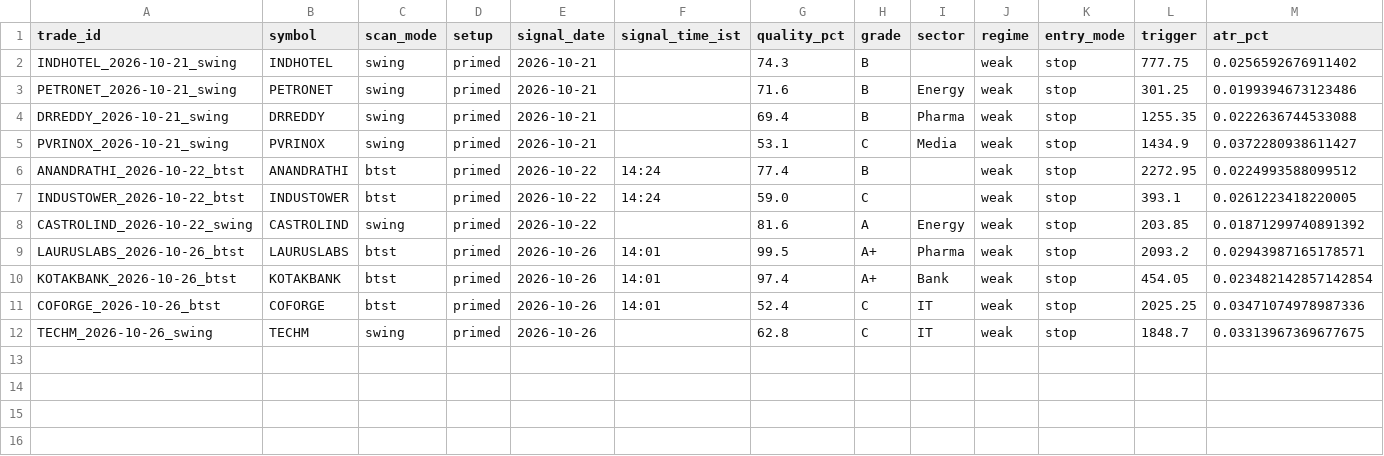
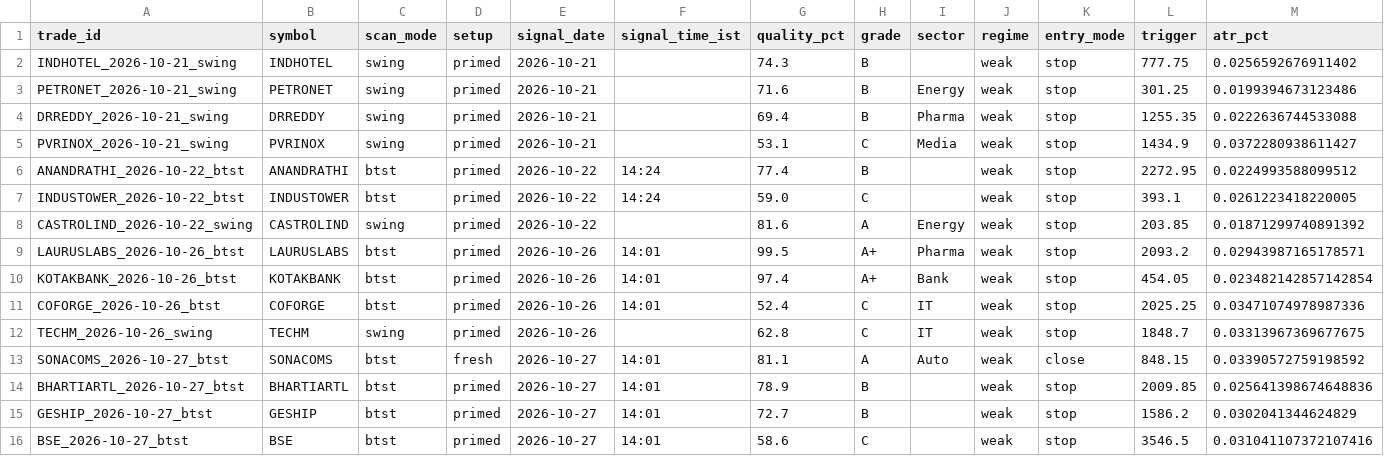
Before and after one commit to spy15007-arch/nifty-scnr, a CSV file: tracking/trades.csv, drawn as a sheet; only a part is shown; rows hold the shown columns only; the diff names each change by its address in the sheet, - before the commit and + after, or states it on an @@ line.

```diff
--- a/tracking/trades.csv
+++ b/tracking/trades.csv
+row 13: SONACOMS_2026-10-27_btst | SONACOMS | btst | fresh | 2026-10-27 | 14:01 | 81.1 | A | Auto | weak | close | 848.15 | 0.03390572759198592
+row 14: BHARTIARTL_2026-10-27_btst | BHARTIARTL | btst | primed | 2026-10-27 | 14:01 | 78.9 | B |  | weak | stop | 2009.85 | 0.025641398674648836
+row 15: GESHIP_2026-10-27_btst | GESHIP | btst | primed | 2026-10-27 | 14:01 | 72.7 | B |  | weak | stop | 1586.2 | 0.0302041344624829
+row 16: BSE_2026-10-27_btst | BSE | btst | primed | 2026-10-27 | 14:01 | 58.6 | C |  | weak | stop | 3546.5 | 0.031041107372107416
```
Also changed, not shown: 7 other files.
